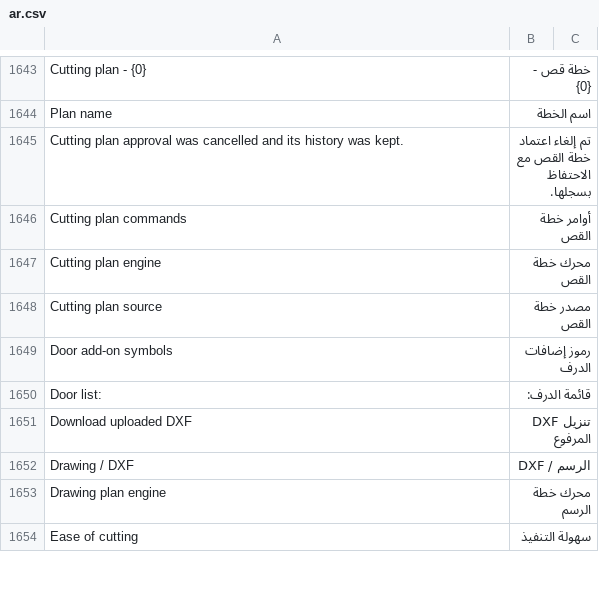
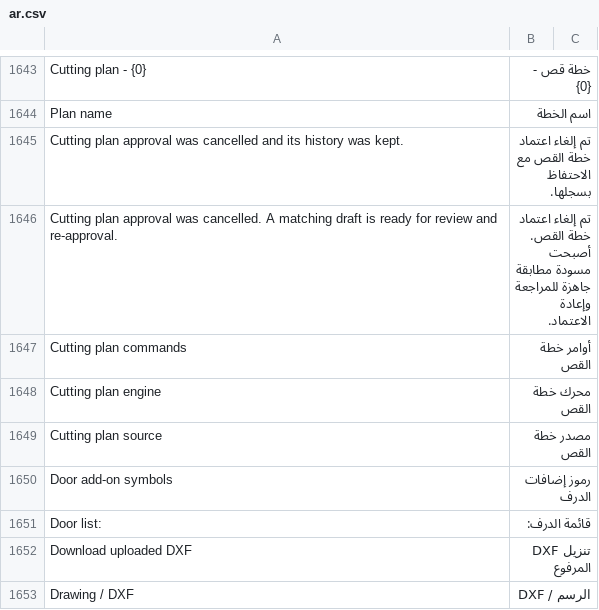
Before and after one commit to Hasan-Alhendi/almdina-erp, a CSV file: almdina_erp/translations/ar.csv, drawn as a sheet; only a part is shown, gaps mark what is left out; the shorter side is filled out with more unchanged rows; the diff covers the shown part only; the diff names each change by its address in the sheet, - before the commit and + after, or states it on an @@ line.

Commit message:
feat(cutting_plan): enhance revision handling and draft recovery process
- Updated the logic for creating revisions to allow recovery from both Approved and Cancelled plans.
- Introduced new functions for managing draft revisions, ensuring geometry-preserving copies can be created from cancelled plans.
- Improved user feedback during plan cancellation, indicating that a matching draft will be prepared for re-approval without recalculation.
- Enhanced test coverage for new functionalities related to draft management and approval transitions.

```diff
--- a/almdina_erp/translations/ar.csv
+++ b/almdina_erp/translations/ar.csv
+row 1646: Cutting plan approval was cancelled. A matching draft is ready for review and re-approval. | تم إلغاء اعتماد خطة القص. أصبحت مسودة مطابقة جاهزة للمراجعة وإعادة الاعتماد.
```
Also changed, not shown: 1 added row elsewhere in this file, 8 other files.
